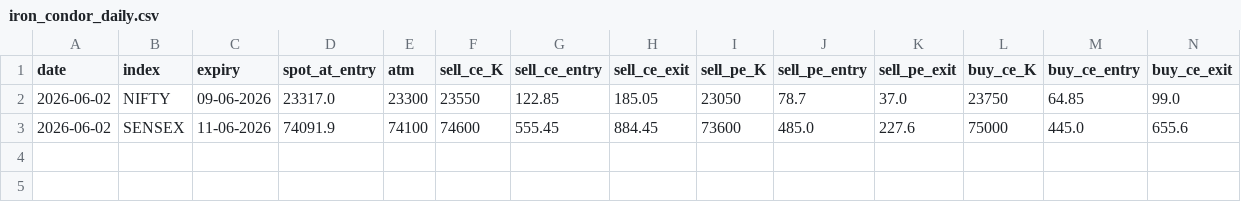
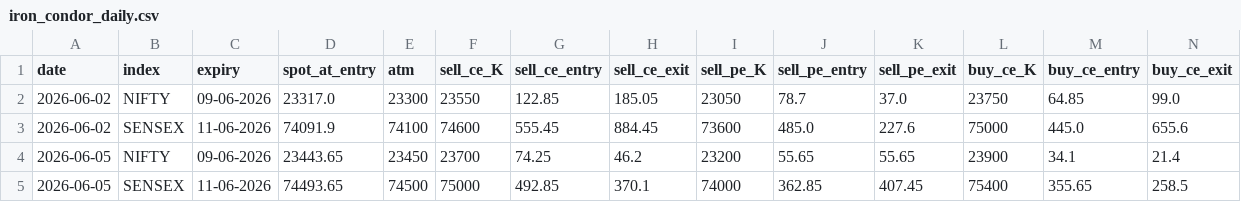
Before and after one commit to myfinancialria/fii-dii-tracker, a CSV file: iron_condor_daily.csv, drawn as a sheet; only a part is shown; rows hold the shown columns only; the diff names each change by its address in the sheet, - before the commit and + after, or states it on an @@ line.

```diff
--- a/iron_condor_daily.csv
+++ b/iron_condor_daily.csv
+row 4: 2026-06-05 | NIFTY | 09-06-2026 | 23443.65 | 23450 | 23700 | 74.25 | 46.2 | 23200 | 55.65 | 55.65 | 23900 | 34.1 | 21.4
+row 5: 2026-06-05 | SENSEX | 11-06-2026 | 74493.65 | 74500 | 75000 | 492.85 | 370.1 | 74000 | 362.85 | 407.45 | 75400 | 355.65 | 258.5
```
Also changed, not shown: iron_condor_trades.csv.
